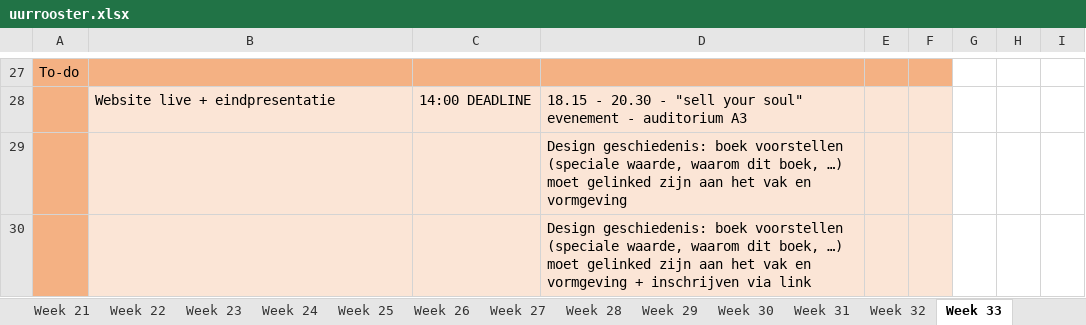
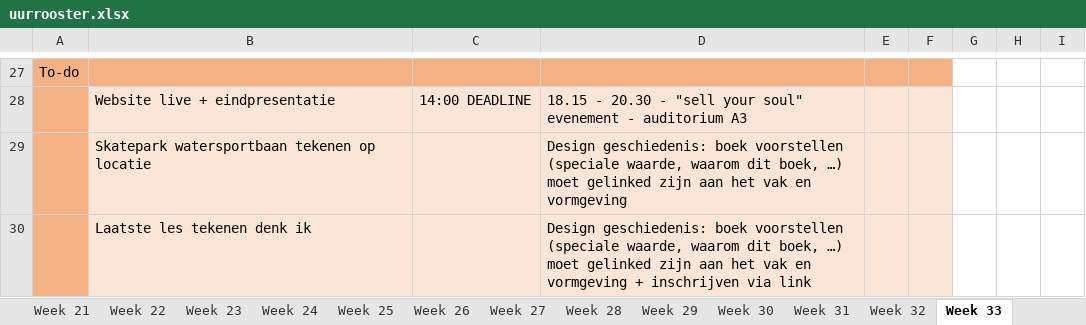
Before and after one commit to ninjahisser/LUCA-2, an Excel workbook: uurrooster.xlsx, sheet Week 33, drawn as a sheet; only a part is shown, gaps mark what is left out; values as stored, in another font and other column widths than the file's, no borders; conditional formats not drawn; the diff names each change by its address in the sheet, - before the commit and + after, or states it on an @@ line.

```diff
--- a/uurrooster.xlsx (sheet Week 33)
+++ b/uurrooster.xlsx (sheet Week 33)
-B29: (empty)
+B29: Skatepark watersportbaan tekenen op locatie
-B30: (empty)
+B30: Laatste les tekenen denk ik
```
Also changed, not shown: sheet Week 28, sheet Week 35, sheet Week 36, sheet Week 26, sheet Week 27.
